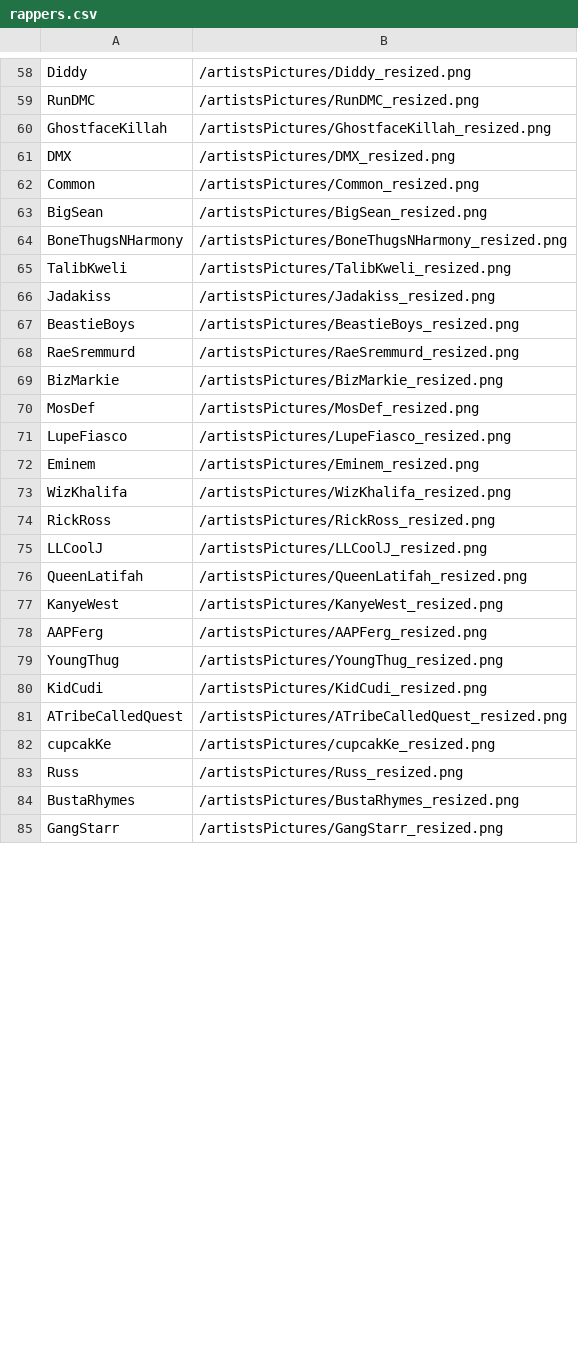
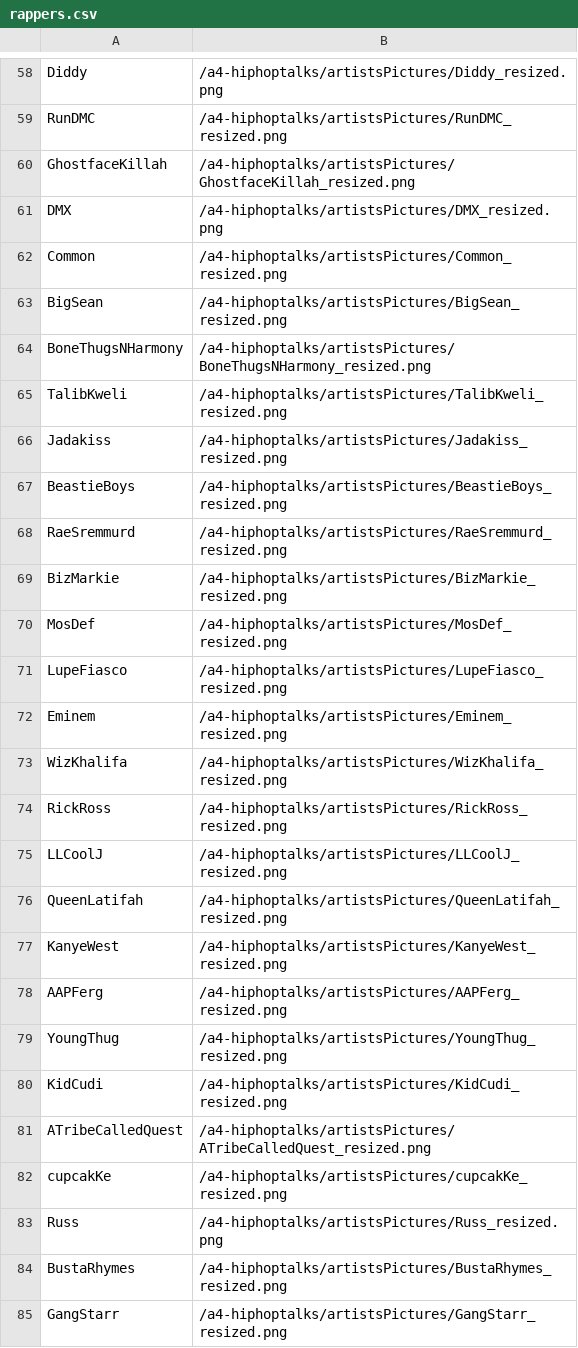
Before and after one commit to 6859-sp21/a4-hiphoptalks, a CSV file: rappers.csv, drawn as a sheet; only a part is shown, gaps mark what is left out; the diff covers the shown part only; the diff names each change by its address in the sheet, - before the commit and + after, or states it on an @@ line.

```diff
--- a/rappers.csv
+++ b/rappers.csv
-B58: /artistsPictures/Diddy_resized.png
+B58: /a4-hiphoptalks/artistsPictures/Diddy_resized.png
-B59: /artistsPictures/RunDMC_resized.png
+B59: /a4-hiphoptalks/artistsPictures/RunDMC_resized.png
-B60: /artistsPictures/GhostfaceKillah_resized.png
+B60: /a4-hiphoptalks/artistsPictures/GhostfaceKillah_resized.png
-B61: /artistsPictures/DMX_resized.png
+B61: /a4-hiphoptalks/artistsPictures/DMX_resized.png
-B62: /artistsPictures/Common_resized.png
+B62: /a4-hiphoptalks/artistsPictures/Common_resized.png
-B63: /artistsPictures/BigSean_resized.png
+B63: /a4-hiphoptalks/artistsPictures/BigSean_resized.png
-B64: /artistsPictures/BoneThugsNHarmony_resized.png
+B64: /a4-hiphoptalks/artistsPictures/BoneThugsNHarmony_resized.png
-B65: /artistsPictures/TalibKweli_resized.png
+B65: /a4-hiphoptalks/artistsPictures/TalibKweli_resized.png
-B66: /artistsPictures/Jadakiss_resized.png
+B66: /a4-hiphoptalks/artistsPictures/Jadakiss_resized.png
-B67: /artistsPictures/BeastieBoys_resized.png
+B67: /a4-hiphoptalks/artistsPictures/BeastieBoys_resized.png
-B68: /artistsPictures/RaeSremmurd_resized.png
+B68: /a4-hiphoptalks/artistsPictures/RaeSremmurd_resized.png
-B69: /artistsPictures/BizMarkie_resized.png
+B69: /a4-hiphoptalks/artistsPictures/BizMarkie_resized.png
-B70: /artistsPictures/MosDef_resized.png
+B70: /a4-hiphoptalks/artistsPictures/MosDef_resized.png
-B71: /artistsPictures/LupeFiasco_resized.png
+B71: /a4-hiphoptalks/artistsPictures/LupeFiasco_resized.png
-B72: /artistsPictures/Eminem_resized.png
+B72: /a4-hiphoptalks/artistsPictures/Eminem_resized.png
-B73: /artistsPictures/WizKhalifa_resized.png
+B73: /a4-hiphoptalks/artistsPictures/WizKhalifa_resized.png
-B74: /artistsPictures/RickRoss_resized.png
+B74: /a4-hiphoptalks/artistsPictures/RickRoss_resized.png
-B75: /artistsPictures/LLCoolJ_resized.png
+B75: /a4-hiphoptalks/artistsPictures/LLCoolJ_resized.png
-B76: /artistsPictures/QueenLatifah_resized.png
+B76: /a4-hiphoptalks/artistsPictures/QueenLatifah_resized.png
-B77: /artistsPictures/KanyeWest_resized.png
+B77: /a4-hiphoptalks/artistsPictures/KanyeWest_resized.png
-B78: /artistsPictures/AAPFerg_resized.png
+B78: /a4-hiphoptalks/artistsPictures/AAPFerg_resized.png
-B79: /artistsPictures/YoungThug_resized.png
+B79: /a4-hiphoptalks/artistsPictures/YoungThug_resized.png
-B80: /artistsPictures/KidCudi_resized.png
+B80: /a4-hiphoptalks/artistsPictures/KidCudi_resized.png
-B81: /artistsPictures/ATribeCalledQuest_resized.png
+B81: /a4-hiphoptalks/artistsPictures/ATribeCalledQuest_resized.png
-B82: /artistsPictures/cupcakKe_resized.png
+B82: /a4-hiphoptalks/artistsPictures/cupcakKe_resized.png
-B83: /artistsPictures/Russ_resized.png
+B83: /a4-hiphoptalks/artistsPictures/Russ_resized.png
-B84: /artistsPictures/BustaRhymes_resized.png
+B84: /a4-hiphoptalks/artistsPictures/BustaRhymes_resized.png
-B85: /artistsPictures/GangStarr_resized.png
+B85: /a4-hiphoptalks/artistsPictures/GangStarr_resized.png
```
Also changed, not shown: 72 edited cells elsewhere in this file, 1 other file.
